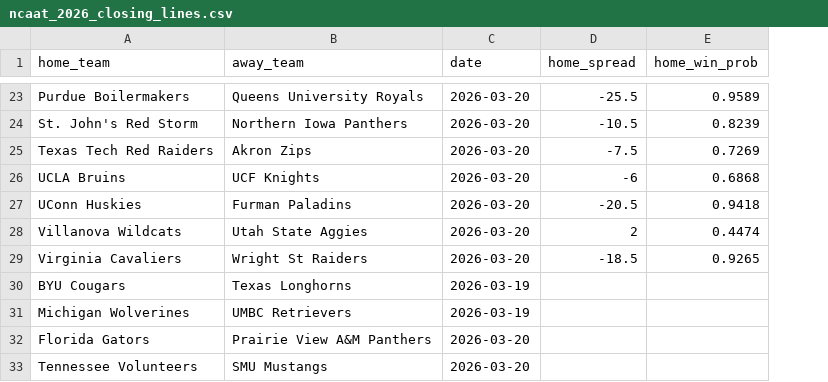
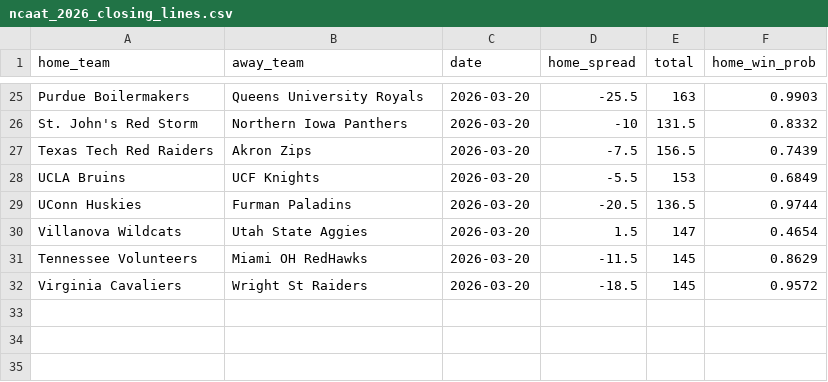
Before and after one commit to geversden/march_madness, a CSV file: closing_lines/ncaat_2026_closing_lines.csv, drawn as a sheet; only a part is shown, gaps mark what is left out; removed rows and columns are numbered as before the commit, all else as after; the diff covers the shown part only; the diff names each change by its address in the sheet, - before the commit and + after, or states it on an @@ line.

```diff
--- a/closing_lines/ncaat_2026_closing_lines.csv
+++ b/closing_lines/ncaat_2026_closing_lines.csv
+column E (total), rows 25-30: 163 | 131.5 | 156.5 | 153 | 136.5 | 147; row 32: 145
-F25 (home_win_prob): 0.9589
+F25 (home_win_prob): 0.9903
-D26 (home_spread): -10.5
+D26 (home_spread): -10
-F26 (home_win_prob): 0.8239
+F26 (home_win_prob): 0.8332
-F27 (home_win_prob): 0.7269
+F27 (home_win_prob): 0.7439
-D28 (home_spread): -6
+D28 (home_spread): -5.5
-F28 (home_win_prob): 0.6868
+F28 (home_win_prob): 0.6849
-F29 (home_win_prob): 0.9418
+F29 (home_win_prob): 0.9744
-D30 (home_spread): 2
+D30 (home_spread): 1.5
-F30 (home_win_prob): 0.4474
+F30 (home_win_prob): 0.4654
+row 31: Tennessee Volunteers | Miami OH RedHawks | 2026-03-20 | -11.5 | 145 | 0.8629
-F32 (home_win_prob): 0.9265
+F32 (home_win_prob): 0.9572
-row 30: BYU Cougars | Texas Longhorns | 2026-03-19
-row 31: Michigan Wolverines | UMBC Retrievers | 2026-03-19
-row 32: Florida Gators | Prairie View A&M Panthers | 2026-03-20
-row 33: Tennessee Volunteers | SMU Mustangs | 2026-03-20
```
Also changed, not shown: 2 added rows and 30 edited cells elsewhere in this file, brackets/bracket_2026.csv, team_names.csv, 2 other files.
